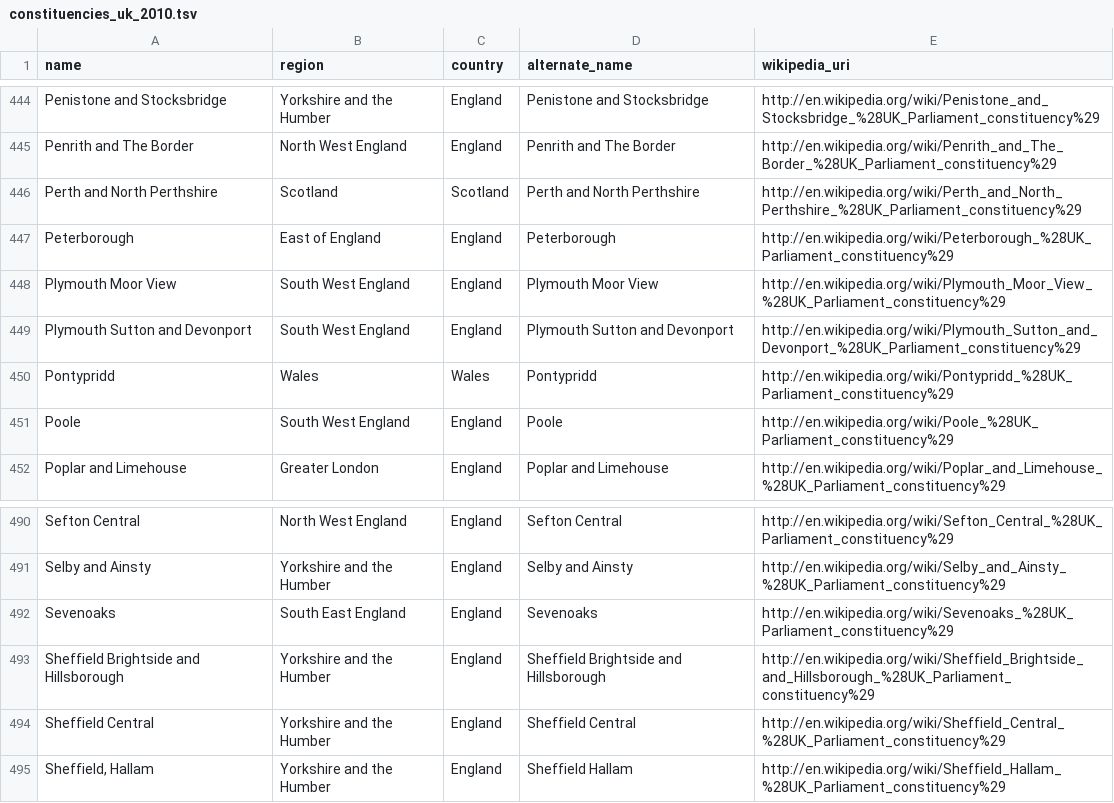
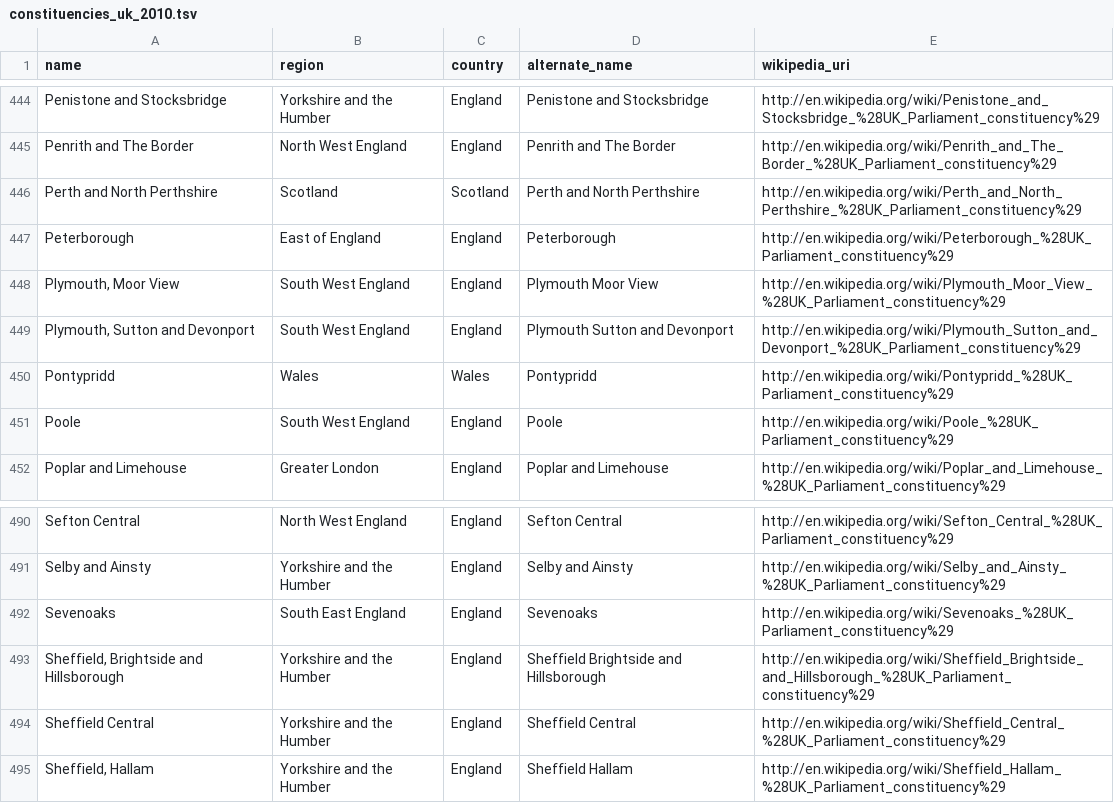
Before and after one commit to robmckinnon/constituencies_uk, a TSV file: data/constituencies_uk_2010.tsv, drawn as a sheet; only a part is shown, gaps mark what is left out.

Commit message:
corrected three constituency names

```diff
--- a/data/constituencies_uk_2010.tsv
+++ b/data/constituencies_uk_2010.tsv
@@ -447,4 +447,4 @@ Perth and North Perthshire	Scotland	Scotland	Perth and North Perthshire	http://e
 Peterborough	East of England	England	Peterborough	http://en.wikipedia.org/wiki/Peterborough_%28UK_Parliament_constituency%29
-Plymouth Moor View	South West England	England	Plymouth Moor View	http://en.wikipedia.org/wiki/Plymouth_Moor_View_%28UK_Parliament_constituency%29
-Plymouth Sutton and Devonport	South West England	England	Plymouth Sutton and Devonport	http://en.wikipedia.org/wiki/Plymouth_Sutton_and_Devonport_%28UK_Parliament_constituency%29
+Plymouth, Moor View	South West England	England	Plymouth Moor View	http://en.wikipedia.org/wiki/Plymouth_Moor_View_%28UK_Parliament_constituency%29
+Plymouth, Sutton and Devonport	South West England	England	Plymouth Sutton and Devonport	http://en.wikipedia.org/wiki/Plymouth_Sutton_and_Devonport_%28UK_Parliament_constituency%29
 Pontypridd	Wales	Wales	Pontypridd	http://en.wikipedia.org/wiki/Pontypridd_%28UK_Parliament_constituency%29
@@ -492,3 +492,3 @@ Selby and Ainsty	Yorkshire and the Humber	England	Selby and Ainsty	http://en.wik
 Sevenoaks	South East England	England	Sevenoaks	http://en.wikipedia.org/wiki/Sevenoaks_%28UK_Parliament_constituency%29
-Sheffield Brightside and Hillsborough	Yorkshire and the Humber	England	Sheffield Brightside and Hillsborough	http://en.wikipedia.org/wiki/Sheffield_Brightside_and_Hillsborough_%28UK_Parliament_constituency%29
+Sheffield, Brightside and Hillsborough	Yorkshire and the Humber	England	Sheffield Brightside and Hillsborough	http://en.wikipedia.org/wiki/Sheffield_Brightside_and_Hillsborough_%28UK_Parliament_constituency%29
 Sheffield Central	Yorkshire and the Humber	England	Sheffield Central	http://en.wikipedia.org/wiki/Sheffield_Central_%28UK_Parliament_constituency%29
```
Also changed, not shown: 1 other file.
